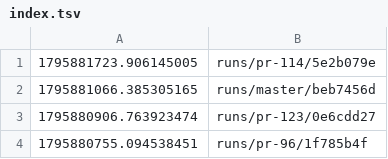
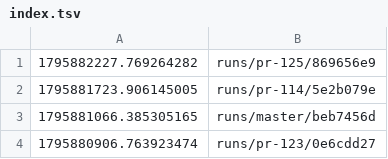
Before and after one commit to tomerab1/quat-3d, a TSV file: runs/index.tsv, drawn as a sheet; only a part is shown; the shorter side is filled out with more unchanged rows; the diff names each change by its address in the sheet, - before the commit and + after, or states it on an @@ line.

```diff
--- a/runs/index.tsv
+++ b/runs/index.tsv
+row 1: 1795882227.769264282 | runs/pr-125/869656e9
```
Also changed, not shown: 14 other files.
